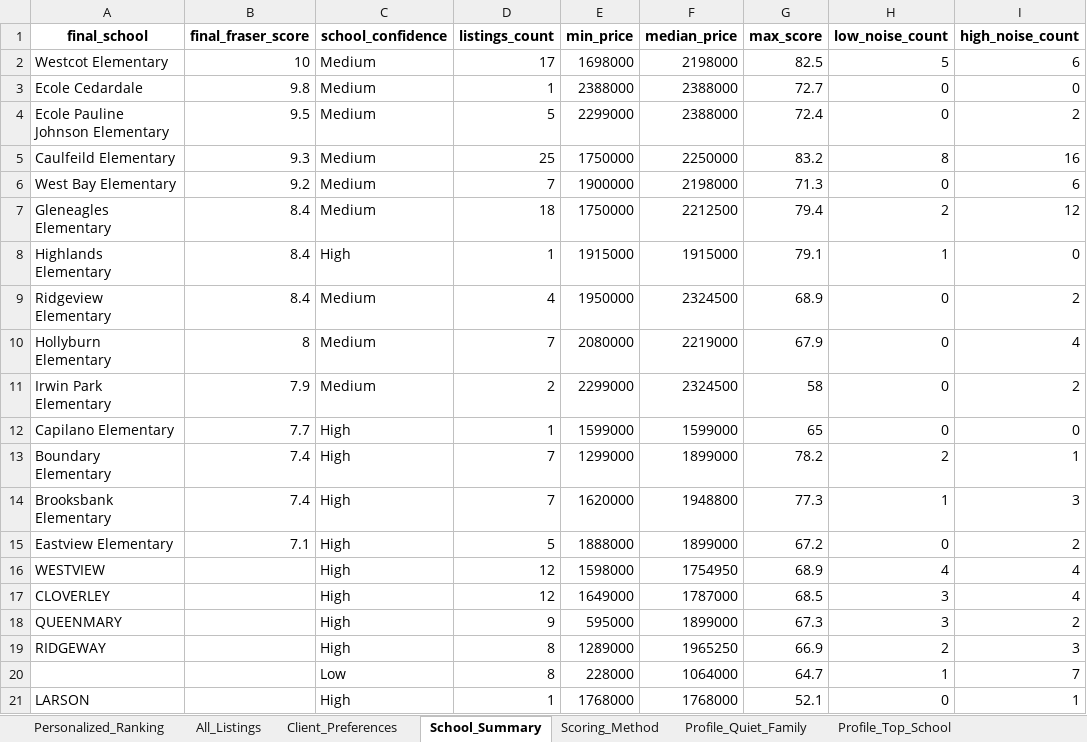
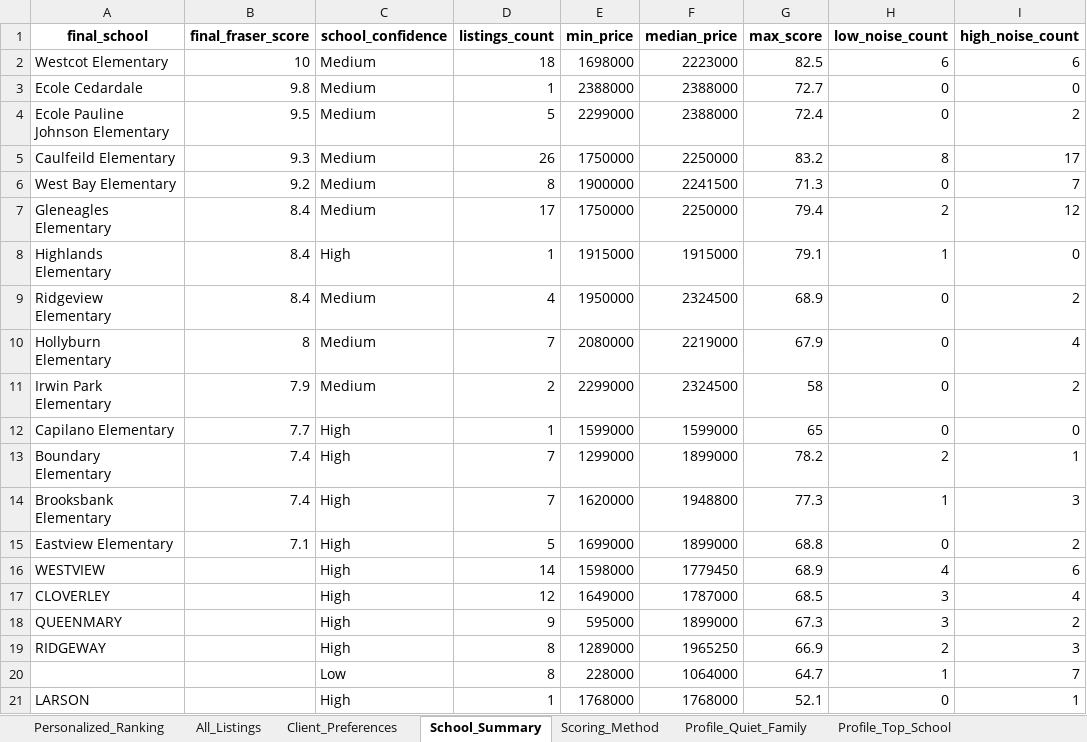
Before and after one commit to Northbreeze/family-home-advisor-demo, an Excel workbook: family_home_advisor_client_report.xlsx, sheet School_Summary, drawn as a sheet; values as stored, in another font and other column widths than the file's, no borders; the diff names each change by its address in the sheet, - before the commit and + after, or states it on an @@ line.

Commit message:
Refresh listings for 2026-05-23

```diff
--- a/family_home_advisor_client_report.xlsx (sheet School_Summary)
+++ b/family_home_advisor_client_report.xlsx (sheet School_Summary)
-D2 (listings_count): 17
+D2 (listings_count): 18
-F2 (median_price): 2198000
+F2 (median_price): 2223000
-H2 (low_noise_count): 5
+H2 (low_noise_count): 6
-D5 (listings_count): 25
+D5 (listings_count): 26
-I5 (high_noise_count): 16
+I5 (high_noise_count): 17
-D6 (listings_count): 7
+D6 (listings_count): 8
-F6 (median_price): 2198000
+F6 (median_price): 2241500
-I6 (high_noise_count): 6
+I6 (high_noise_count): 7
-D7 (listings_count): 18
+D7 (listings_count): 17
-F7 (median_price): 2212500
+F7 (median_price): 2250000
-E15 (min_price): 1888000
+E15 (min_price): 1699000
-G15 (max_score): 67.2
+G15 (max_score): 68.8
-D16 (listings_count): 12
+D16 (listings_count): 14
-F16 (median_price): 1754950
+F16 (median_price): 1779450
-I16 (high_noise_count): 4
+I16 (high_noise_count): 6
```
Also changed, not shown: sheet All_Listings, sheet Personalized_Ranking, sheet Profile_Rancher_Backyard, sheet Profile_Top_School, sheet Profile_Value_Buyer, sheet Profile_Quiet_Family, 1 more sheet, 1 other file.
